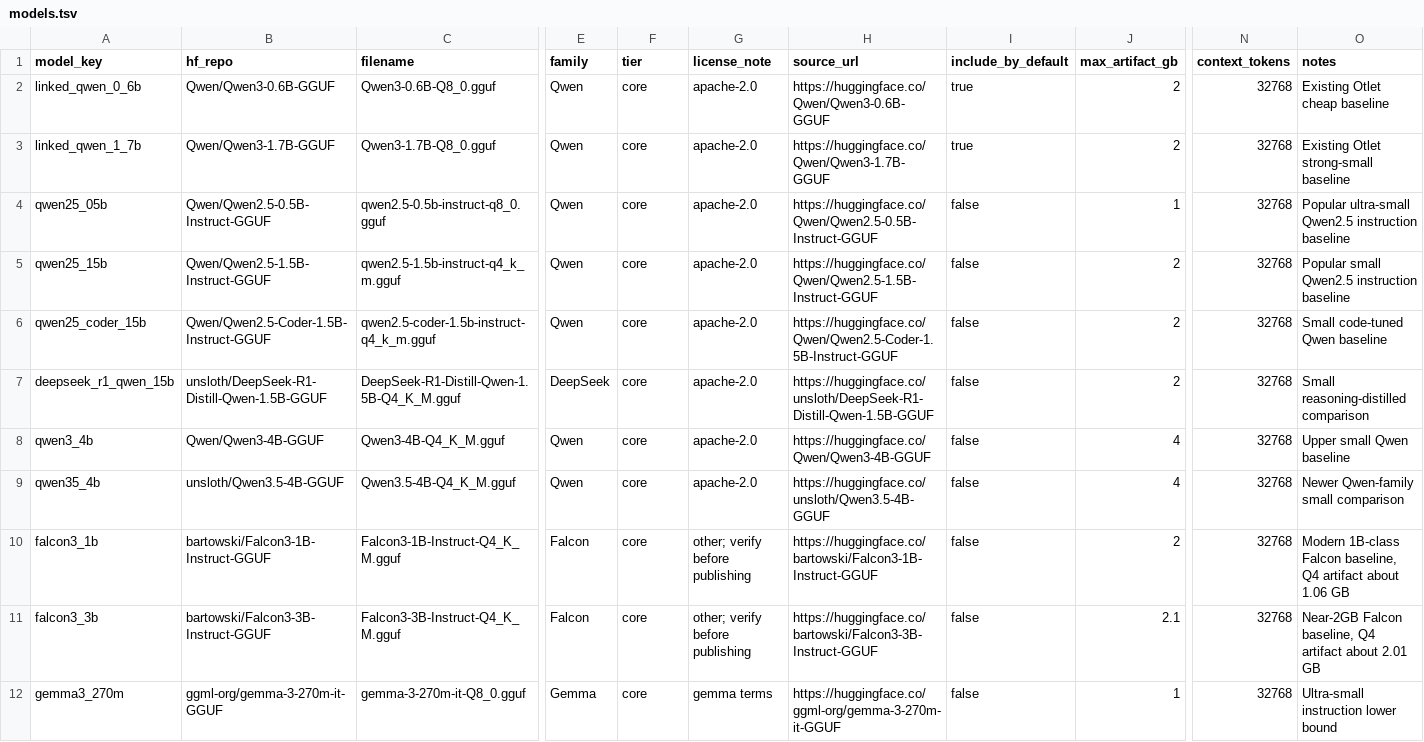
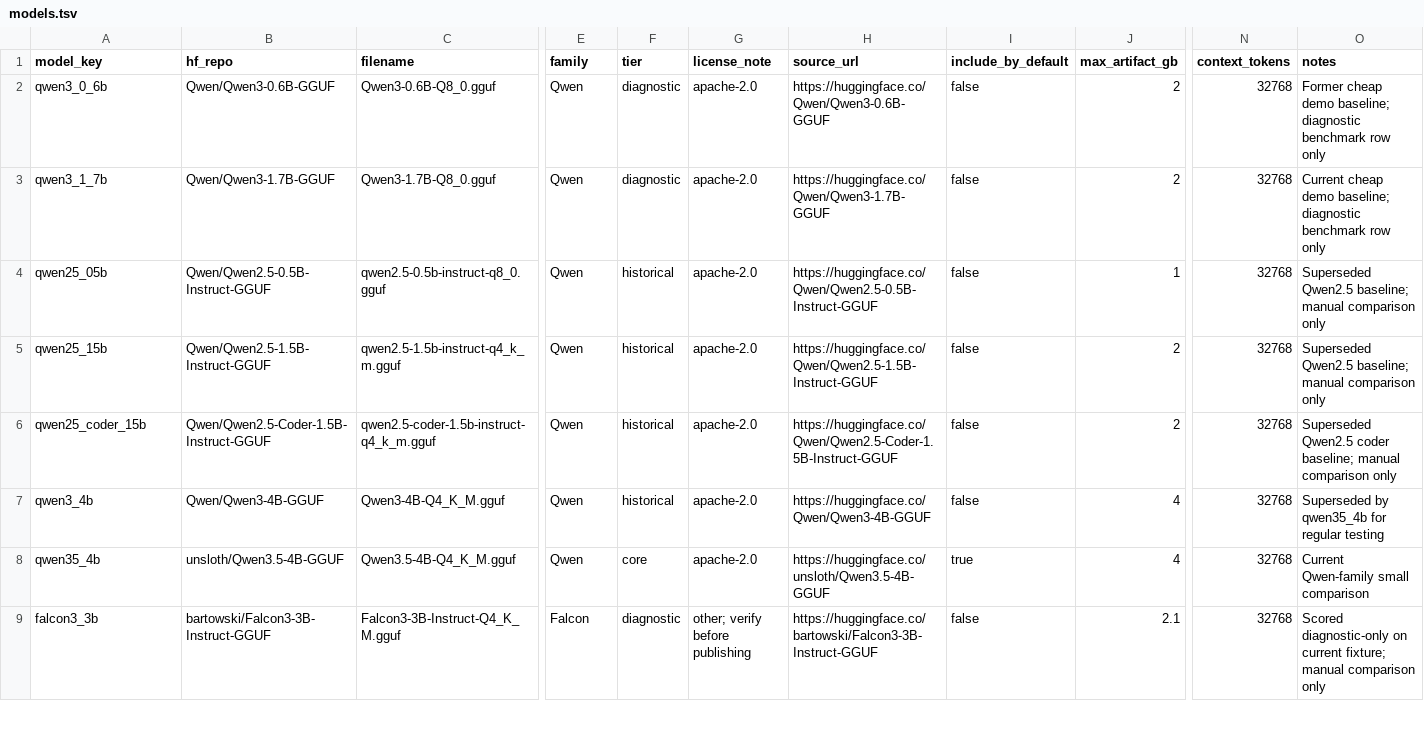
Before and after one commit to joshmeek/otlet, a TSV file: benchmarks/models.tsv, drawn as a sheet; only a part is shown, gaps mark what is left out; removed rows and columns are numbered as before the commit, all else as after; rows hold the shown columns only; the diff covers the shown part only; the diff names each change by its address in the sheet, - before the commit and + after, or states it on an @@ line.

```diff
--- a/benchmarks/models.tsv
+++ b/benchmarks/models.tsv
-A2 (model_key): linked_qwen_0_6b
+A2 (model_key): qwen3_0_6b
-F2:F3 (tier): core
+F2:F3 (tier): diagnostic
-I2:I3 (include_by_default): true
+I2:I3 (include_by_default): false
-O2 (notes): Existing Otlet cheap baseline
+O2 (notes): Former cheap demo baseline; diagnostic benchmark row only
-A3 (model_key): linked_qwen_1_7b
+A3 (model_key): qwen3_1_7b
-O3 (notes): Existing Otlet strong-small baseline
+O3 (notes): Current cheap demo baseline; diagnostic benchmark row only
-F4:F6 (tier): core
+F4:F6 (tier): historical
-O4 (notes): Popular ultra-small Qwen2.5 instruction baseline
+O4 (notes): Superseded Qwen2.5 baseline; manual comparison only
-O5 (notes): Popular small Qwen2.5 instruction baseline
+O5 (notes): Superseded Qwen2.5 baseline; manual comparison only
-O6 (notes): Small code-tuned Qwen baseline
+O6 (notes): Superseded Qwen2.5 coder baseline; manual comparison only
-row 7: deepseek_r1_qwen_15b | unsloth/DeepSeek-R1-Distill-Qwen-1.5B-GGUF | DeepSeek-R1-Distill-Qwen-1.5B-Q4_K_M.gguf | DeepSeek | core | apache-2.0 | https://huggingface.co/unsloth/DeepSeek-R1-Distill-Qwen-1.5B-GGUF | false | 2 | 32768 | Small reasoning-distilled comparison
-F7 (tier): core
+F7 (tier): historical
-O7 (notes): Upper small Qwen baseline
+O7 (notes): Superseded by qwen35_4b for regular testing
-I8 (include_by_default): false
+I8 (include_by_default): true
-O8 (notes): Newer Qwen-family small comparison
+O8 (notes): Current Qwen-family small comparison
-row 10: falcon3_1b | bartowski/Falcon3-1B-Instruct-GGUF | Falcon3-1B-Instruct-Q4_K_M.gguf | Falcon | core | other; verify before publishing | https://huggingface.co/bartowski/Falcon3-1B-Instruct-GGUF | false | 2 | 32768 | Modern 1B-class Falcon baseline, Q4 artifact about 1.06 GB
-F9 (tier): core
+F9 (tier): diagnostic
-O9 (notes): Near-2GB Falcon baseline, Q4 artifact about 2.01 GB
+O9 (notes): Scored diagnostic-only on current fixture; manual comparison only
-row 12: gemma3_270m | ggml-org/gemma-3-270m-it-GGUF | gemma-3-270m-it-Q8_0.gguf | Gemma | core | gemma terms | https://huggingface.co/ggml-org/gemma-3-270m-it-GGUF | false | 1 | 32768 | Ultra-small instruction lower bound
```
Also changed, not shown: 1 removed row and 34 edited cells elsewhere in this file, benchmarks/models_metadata.tsv, 11 other files.
